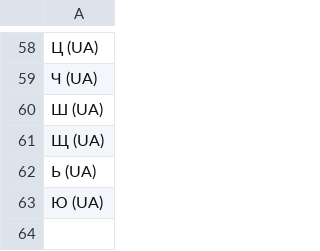
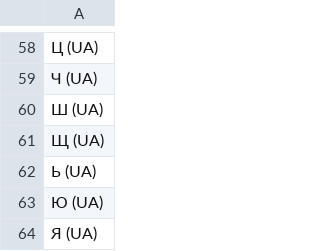
Before and after one commit to Yakorrr/gesture-recognition-system, a CSV file: model/keypoint_classifier/keypoint_classifier_label.csv, drawn as a sheet; only a part is shown, gaps mark what is left out; the diff names each change by its address in the sheet, - before the commit and + after, or states it on an @@ line.

Commit message:
1. App class for main file created, so now it is written more in OOP 2. Expanded and fully trained the model to recognize all ASL, USL and some special gestures 3. More minor functions from main app moved to functions.py 4. Added language buttons and labels to main frame to change the language and see which one is currently used 5. Remade method for gesture name displaying with Cyrillic signs support 6. Created function for buttons click response and changing the translation language 7. Added function to get gesture name by its class number 8. Updated requirements.txt 9. Other improvements to code implemented

```diff
--- a/model/keypoint_classifier/keypoint_classifier_label.csv
+++ b/model/keypoint_classifier/keypoint_classifier_label.csv
+row 64: Я (UA)
```
Also changed, not shown: 8 other files.
